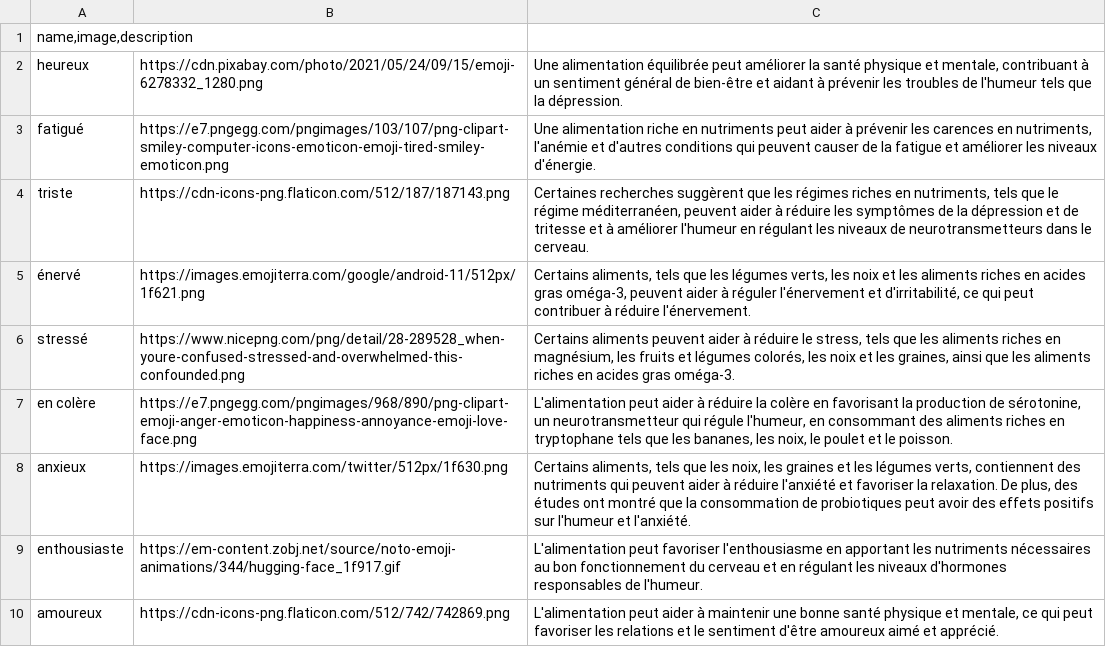
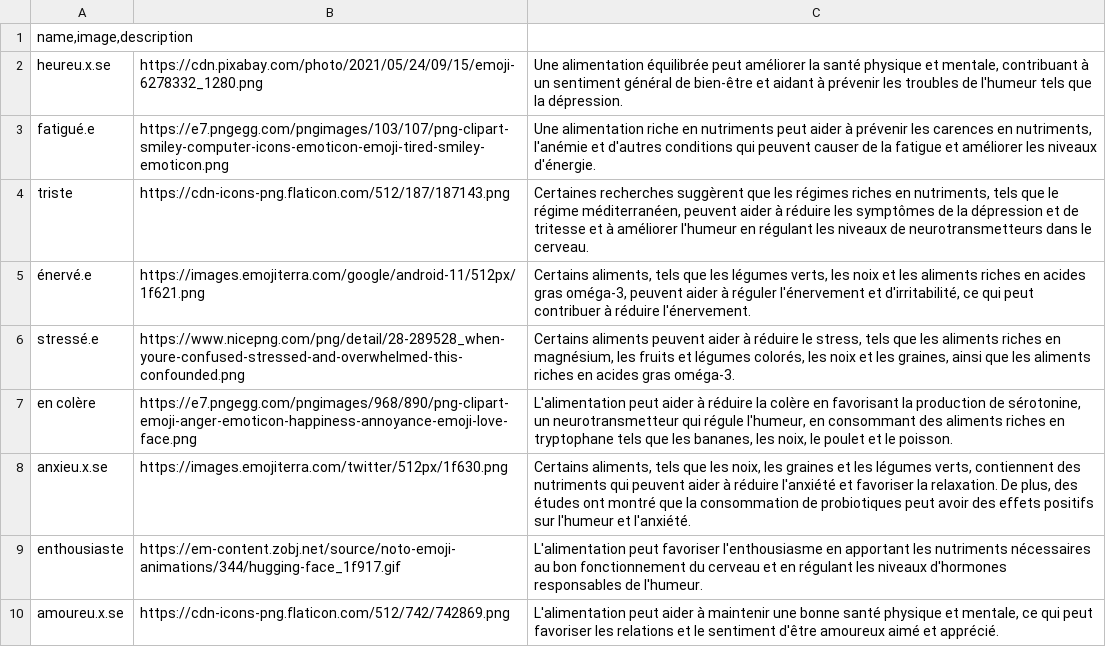
Before and after one commit to chridubois/nutrimood, a CSV file: lib/moods.csv, drawn as a sheet.

```diff
--- a/lib/moods.csv
+++ b/lib/moods.csv
@@ -1,10 +1,10 @@
 name,image,description
-heureux;https://cdn.pixabay.com/photo/2021/05/24/09/15/emoji-6278332_1280.png;Une alimentation équilibrée peut améliorer la santé physique et mentale, contribuant à un sentiment général de bien-être et aidant à prévenir les troubles de l'humeur tels que la dépression.
-fatigué;https://e7.pngegg.com/pngimages/103/107/png-clipart-smiley-computer-icons-emoticon-emoji-tired-smiley-emoticon.png;Une alimentation riche en nutriments peut aider à prévenir les carences en nutriments, l'anémie et d'autres conditions qui peuvent causer de la fatigue et améliorer les niveaux d'énergie.
+heureu.x.se;https://cdn.pixabay.com/photo/2021/05/24/09/15/emoji-6278332_1280.png;Une alimentation équilibrée peut améliorer la santé physique et mentale, contribuant à un sentiment général de bien-être et aidant à prévenir les troubles de l'humeur tels que la dépression.
+fatigué.e;https://e7.pngegg.com/pngimages/103/107/png-clipart-smiley-computer-icons-emoticon-emoji-tired-smiley-emoticon.png;Une alimentation riche en nutriments peut aider à prévenir les carences en nutriments, l'anémie et d'autres conditions qui peuvent causer de la fatigue et améliorer les niveaux d'énergie.
 triste;https://cdn-icons-png.flaticon.com/512/187/187143.png;Certaines recherches suggèrent que les régimes riches en nutriments, tels que le régime méditerranéen, peuvent aider à réduire les symptômes de la dépression et de tritesse et à améliorer l'humeur en régulant les niveaux de neurotransmetteurs dans le cerveau.
-énervé;https://images.emojiterra.com/google/android-11/512px/1f621.png;Certains aliments, tels que les légumes verts, les noix et les aliments riches en acides gras oméga-3, peuvent aider à réguler l'énervement et d'irritabilité, ce qui peut contribuer à réduire l'énervement.
-stressé;https://www.nicepng.com/png/detail/28-289528_when-youre-confused-stressed-and-overwhelmed-this-confounded.png;Certains aliments peuvent aider à réduire le stress, tels que les aliments riches en magnésium, les fruits et légumes colorés, les noix et les graines, ainsi que les aliments riches en acides gras oméga-3.
+énervé.e;https://images.emojiterra.com/google/android-11/512px/1f621.png;Certains aliments, tels que les légumes verts, les noix et les aliments riches en acides gras oméga-3, peuvent aider à réguler l'énervement et d'irritabilité, ce qui peut contribuer à réduire l'énervement.
+stressé.e;https://www.nicepng.com/png/detail/28-289528_when-youre-confused-stressed-and-overwhelmed-this-confounded.png;Certains aliments peuvent aider à réduire le stress, tels que les aliments riches en magnésium, les fruits et légumes colorés, les noix et les graines, ainsi que les aliments riches en acides gras oméga-3.
 en colère;https://e7.pngegg.com/pngimages/968/890/png-clipart-emoji-anger-emoticon-happiness-annoyance-emoji-love-face.png;L'alimentation peut aider à réduire la colère en favorisant la production de sérotonine, un neurotransmetteur qui régule l'humeur, en consommant des aliments riches en tryptophane tels que les bananes, les noix, le poulet et le poisson.
-anxieux;https://images.emojiterra.com/twitter/512px/1f630.png;Certains aliments, tels que les noix, les graines et les légumes verts, contiennent des nutriments qui peuvent aider à réduire l'anxiété et favoriser la relaxation. De plus, des études ont montré que la consommation de probiotiques peut avoir des effets positifs sur l'humeur et l'anxiété.
+anxieu.x.se;https://images.emojiterra.com/twitter/512px/1f630.png;Certains aliments, tels que les noix, les graines et les légumes verts, contiennent des nutriments qui peuvent aider à réduire l'anxiété et favoriser la relaxation. De plus, des études ont montré que la consommation de probiotiques peut avoir des effets positifs sur l'humeur et l'anxiété.
 enthousiaste;https://em-content.zobj.net/source/noto-emoji-animations/344/hugging-face_1f917.gif;L'alimentation peut favoriser l'enthousiasme en apportant les nutriments nécessaires au bon fonctionnement du cerveau et en régulant les niveaux d'hormones responsables de l'humeur.
-amoureux;https://cdn-icons-png.flaticon.com/512/742/742869.png;L'alimentation peut aider à maintenir une bonne santé physique et mentale, ce qui peut favoriser les relations et le sentiment d'être amoureux aimé et apprécié.
+amoureu.x.se;https://cdn-icons-png.flaticon.com/512/742/742869.png;L'alimentation peut aider à maintenir une bonne santé physique et mentale, ce qui peut favoriser les relations et le sentiment d'être amoureux aimé et apprécié.
```
Also changed, not shown: 5 other files.
